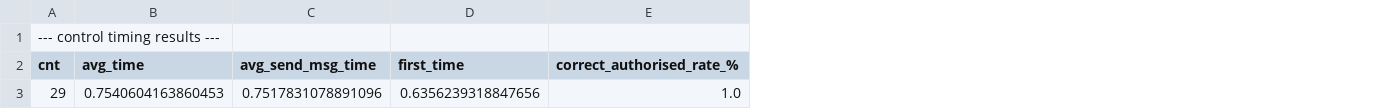
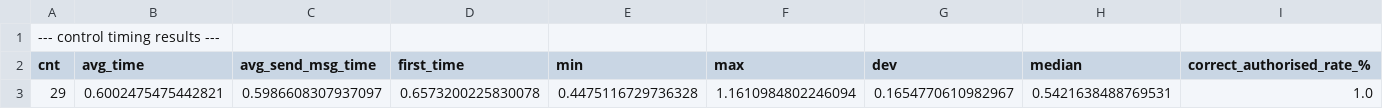
Before and after one commit to henrylewis2004/SCADA-Shamir-Secrets, a CSV file: eval/exclude_first/control_mtu_eval.csv, drawn as a sheet; only a part is shown; the diff names each change by its address in the sheet, - before the commit and + after, or states it on an @@ line.

```diff
--- a/eval/exclude_first/control_mtu_eval.csv
+++ b/eval/exclude_first/control_mtu_eval.csv
+column E (min), row 3: 0.4475116729736328
+column F (max), row 3: 1.1610984802246094
+column G (dev), row 3: 0.1654770610982967
+column H (median), row 3: 0.5421638488769531
-B3 (avg_time): 0.7540604163860453
+B3 (avg_time): 0.6002475475442821
-C3 (avg_send_msg_time): 0.7517831078891096
+C3 (avg_send_msg_time): 0.5986608307937097
-D3 (first_time): 0.6356239318847656
+D3 (first_time): 0.6573200225830078
```
Also changed, not shown: eval/control_mtu_eval.csv, eval/exclude_first/mtu_eval_(k,n)=(3,30).csv, 32 other files.
